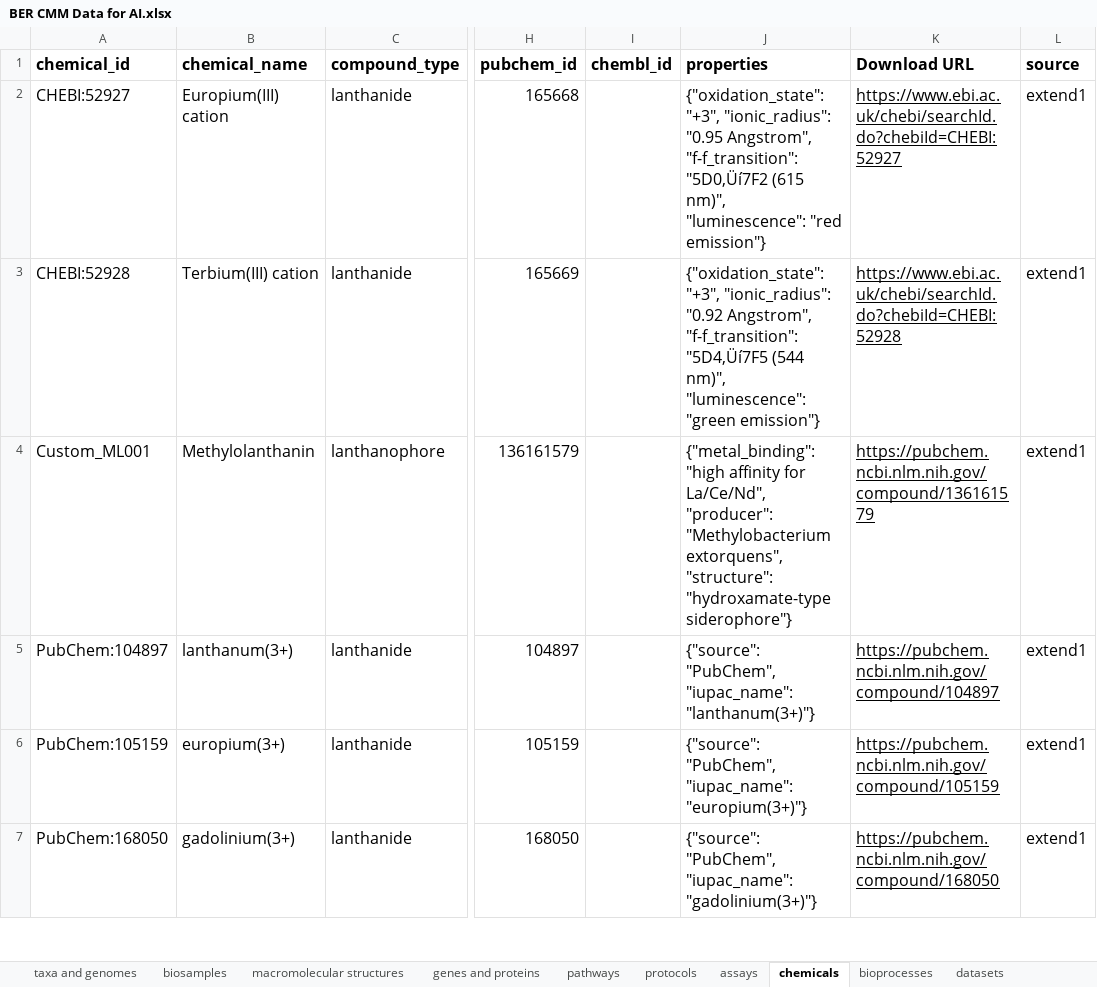
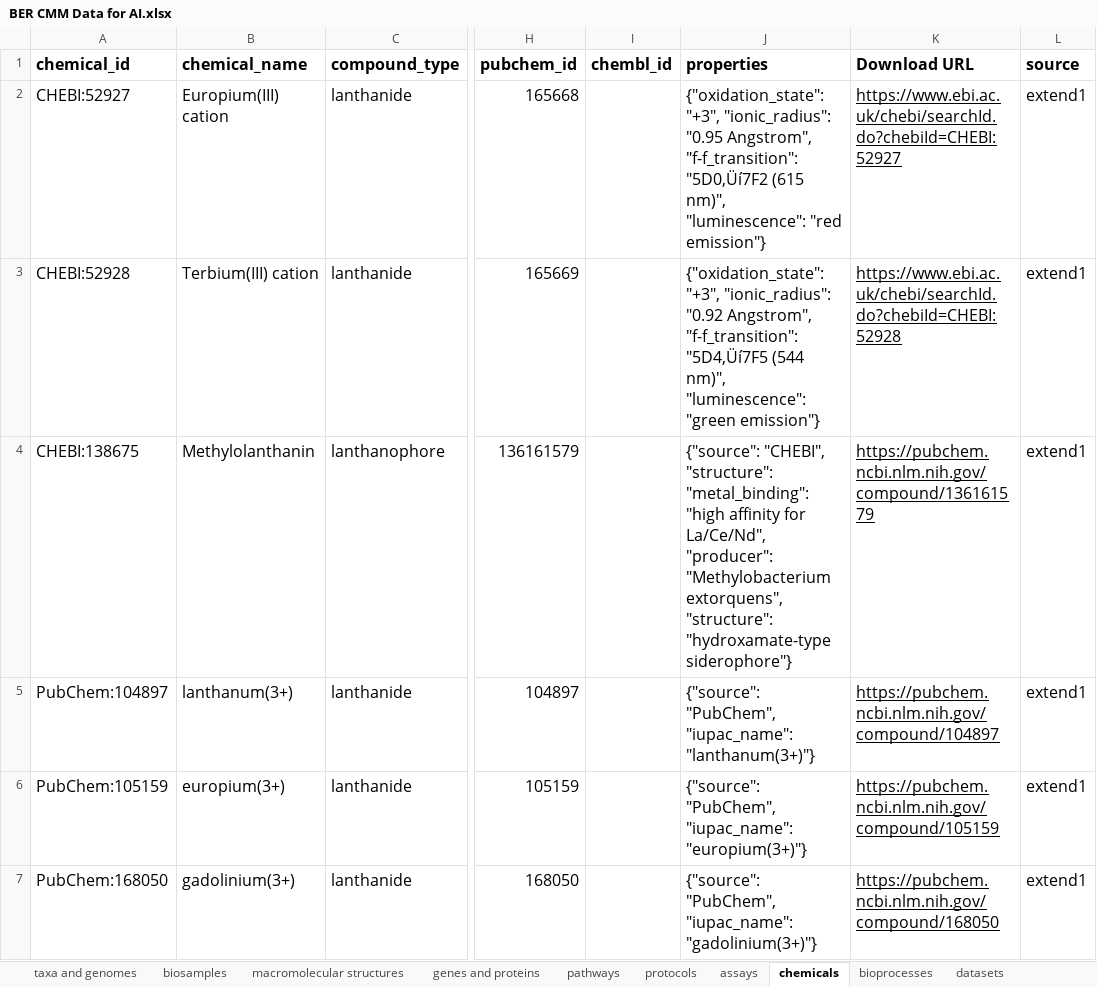
Before and after one commit to CultureBotAI/PFAS-AI, an Excel workbook: data/sheet/BER CMM Data for AI.xlsx, sheet chemicals, drawn as a sheet; only a part is shown, gaps mark what is left out; values as stored, in another font and other column widths than the file's, no borders; charts and pictures not drawn; the diff covers the shown part only; the diff names each change by its address in the sheet, - before the commit and + after, or states it on an @@ line.

```diff
--- a/data/sheet/BER CMM Data for AI.xlsx (sheet chemicals)
+++ b/data/sheet/BER CMM Data for AI.xlsx (sheet chemicals)
-A4 (chemical_id): Custom_ML001
+A4 (chemical_id): CHEBI:138675
-J4 (properties): {"metal_binding": "high affinity…
+J4 (properties): {"source": "CHEBI", "structure": "metal_binding": "high affinity…
```
Also changed, not shown: 1 removed row elsewhere in this sheet, sheet screening results, sheet pathways, sheet protocols, sheet macromolecular structures, sheet taxa and genomes, sheet datasets, 2 more sheets, 39 other files.
